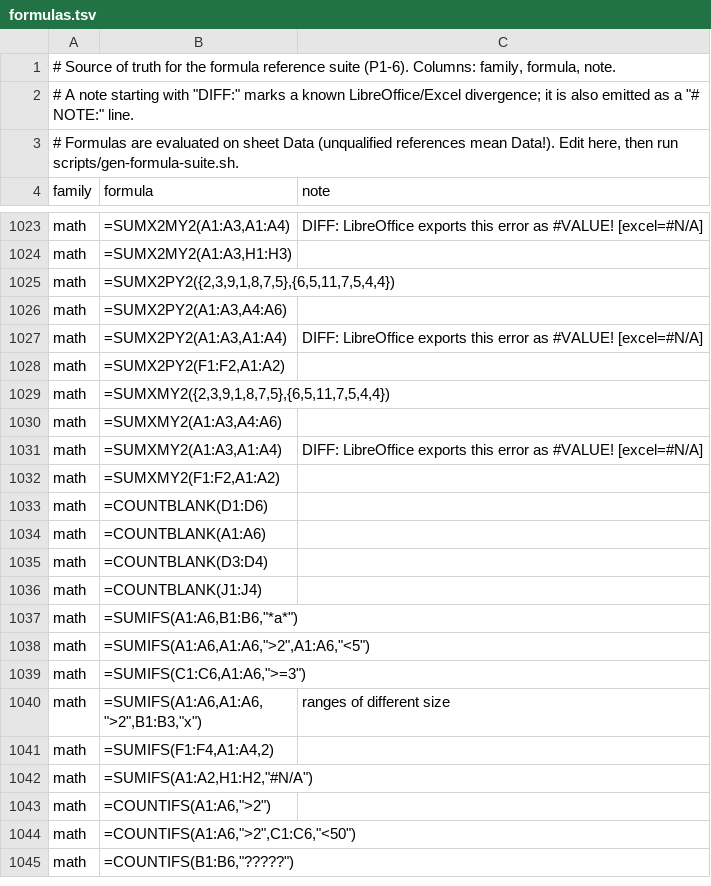
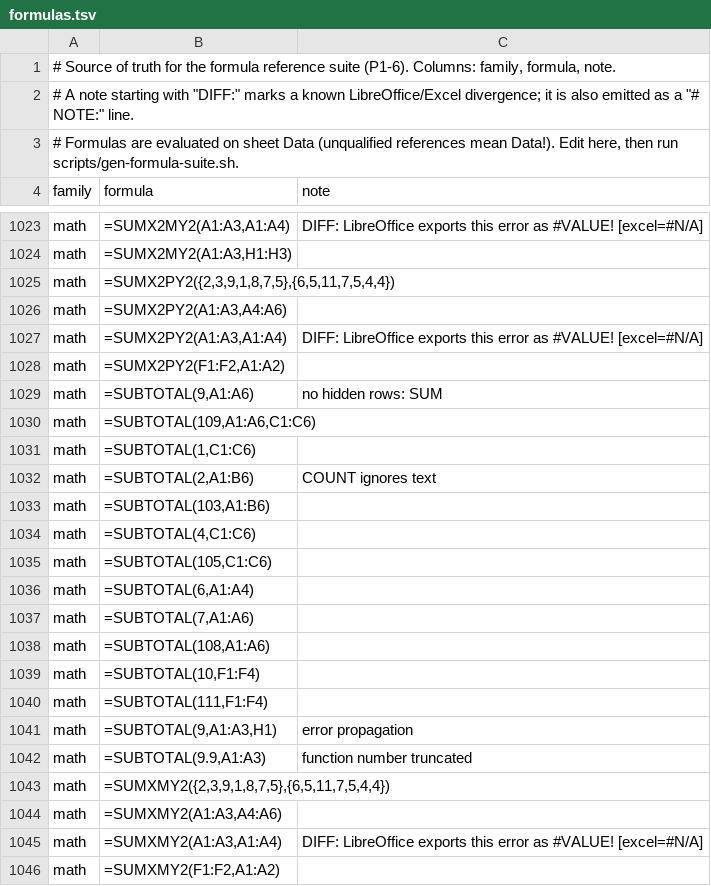
Before and after one commit to refaustria/rusuite, a TSV file: scripts/testdata-src/formulas.tsv, drawn as a sheet; only a part is shown, gaps mark what is left out; the shorter side is filled out with more unchanged rows; the diff names each change by its address in the sheet, - before the commit and + after, or states it on an @@ line.

```diff
--- a/scripts/testdata-src/formulas.tsv
+++ b/scripts/testdata-src/formulas.tsv
+row 1029: math | =SUBTOTAL(9,A1:A6) | no hidden rows: SUM
+row 1030: math | =SUBTOTAL(109,A1:A6,C1:C6)
+row 1031: math | =SUBTOTAL(1,C1:C6)
+row 1032: math | =SUBTOTAL(2,A1:B6) | COUNT ignores text
+row 1033: math | =SUBTOTAL(103,A1:B6)
+row 1034: math | =SUBTOTAL(4,C1:C6)
+row 1035: math | =SUBTOTAL(105,C1:C6)
+row 1036: math | =SUBTOTAL(6,A1:A4)
+row 1037: math | =SUBTOTAL(7,A1:A6)
+row 1038: math | =SUBTOTAL(108,A1:A6)
+row 1039: math | =SUBTOTAL(10,F1:F4)
+row 1040: math | =SUBTOTAL(111,F1:F4)
+row 1041: math | =SUBTOTAL(9,A1:A3,H1) | error propagation
+row 1042: math | =SUBTOTAL(9.9,A1:A3) | function number truncated
```
Also changed, not shown: 49 other files.
